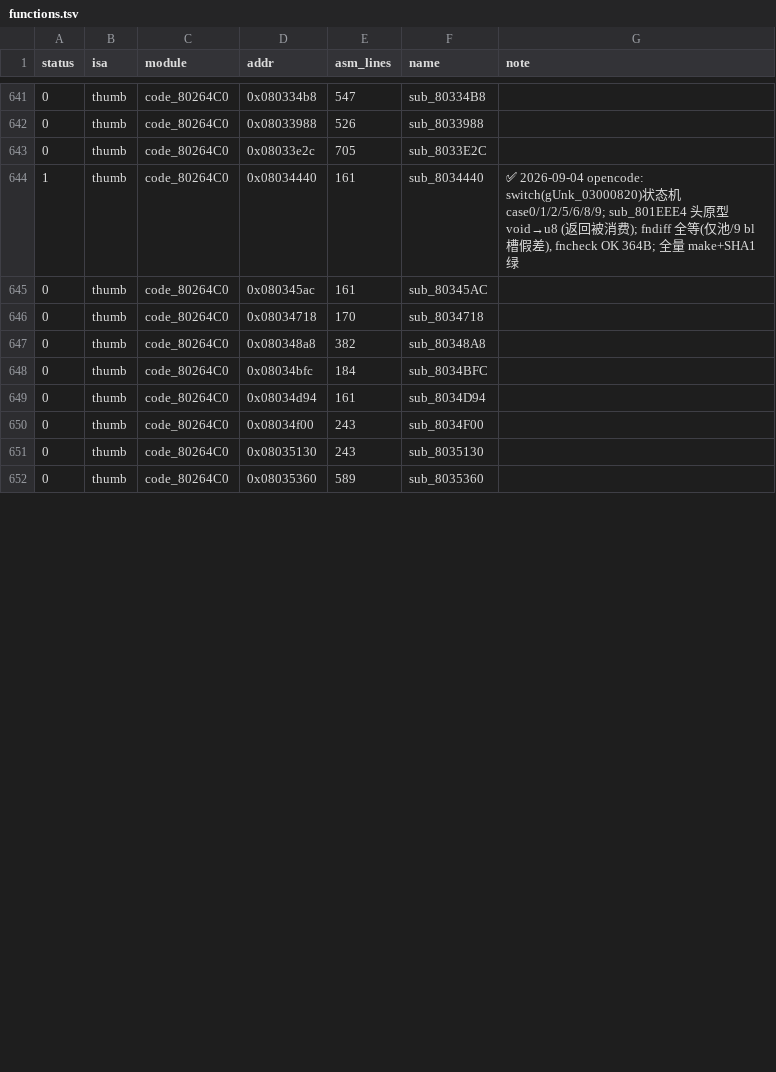
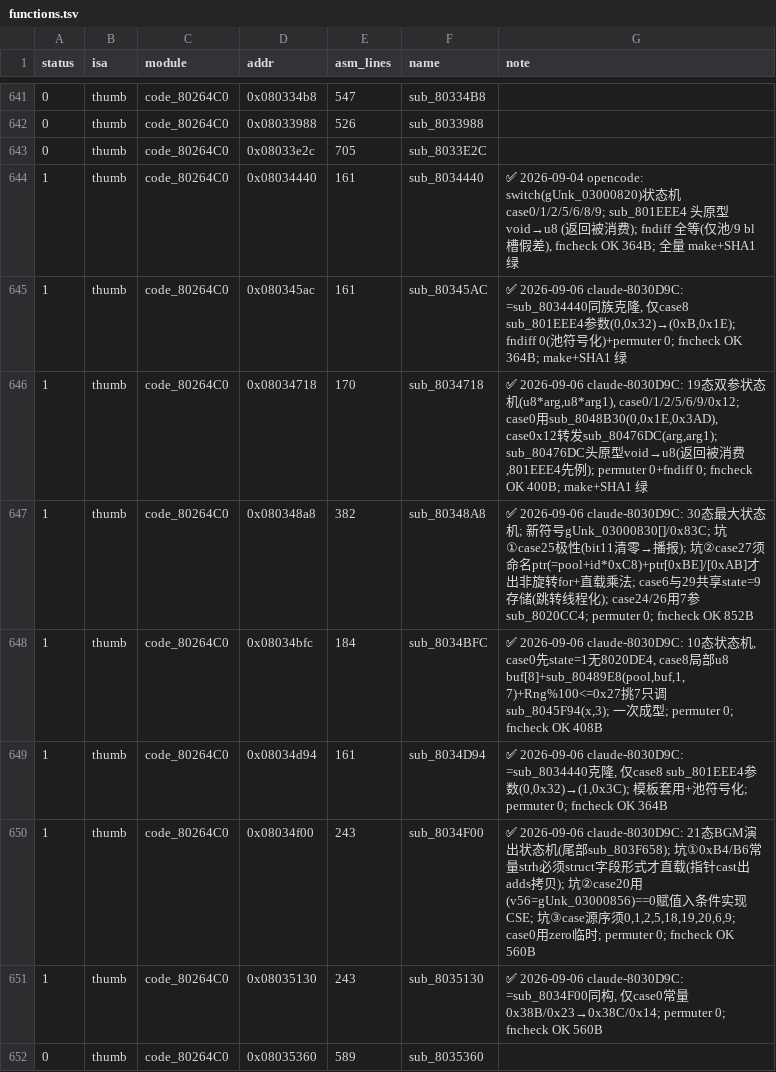
Before and after one commit to defcdgg/ll, a TSV file: functions.tsv, drawn as a sheet; only a part is shown, gaps mark what is left out; the diff covers the shown part only.

Commit message:
match 9 more clone-family functions + recover lost merges (738/1059)
- sub_804D708: pure clone of sub_804D310
- 262-line trio sub_802F480/802DFDC/80309B0: 24-state BGM seq state machines
  (one analysis, three identical bodies; retires old hang 80309B0)
- 294-line quintuplet sub_803586C/6034/5B04/5D9C/62CC: F00-family extension
  with per-member constants and object-loop case 9
- new IWRAM syms gUnk_03000830[]/0x83C; code_0.h proto upgrades (u32 x13)
- incident: src/code_80264C0.c found truncated (concurrent-write race with
  glm5 agent); rebuilt from HEAD by replaying all 21 uncommitted merges
  from permuter base.c files, incl. glm5's 8037E14/7FE8/81BC/8390/8568/874C
- 22x fncheck OK; make exit=0; SHA1 green; audit 738/738
- parked with candidates: 67-line family x4, D840/DC24 (high-reg alloc)

```diff
--- a/functions.tsv
+++ b/functions.tsv
@@ -644,9 +644,9 @@ status	isa	module	addr	asm_lines	name	note
 1	thumb	code_80264C0	0x08034440	161	sub_8034440	✅ 2026-09-04 opencode: switch(gUnk_03000820)状态机 case0/1/2/5/6/8/9; sub_801EEE4 头原型 void→u8 (返回被消费); fndiff 全等(仅池/9 bl 槽假差), fncheck OK 364B; 全量 make+SHA1 绿
-0	thumb	code_80264C0	0x080345ac	161	sub_80345AC	
-0	thumb	code_80264C0	0x08034718	170	sub_8034718	
-0	thumb	code_80264C0	0x080348a8	382	sub_80348A8	
-0	thumb	code_80264C0	0x08034bfc	184	sub_8034BFC	
-0	thumb	code_80264C0	0x08034d94	161	sub_8034D94	
-0	thumb	code_80264C0	0x08034f00	243	sub_8034F00	
-0	thumb	code_80264C0	0x08035130	243	sub_8035130	
+1	thumb	code_80264C0	0x080345ac	161	sub_80345AC	✅ 2026-09-06 claude-8030D9C: =sub_8034440同族克隆, 仅case8 sub_801EEE4参数(0,0x32)→(0xB,0x1E); fndiff 0(池符号化)+permuter 0; fncheck OK 364B; make+SHA1 绿
+1	thumb	code_80264C0	0x08034718	170	sub_8034718	✅ 2026-09-06 claude-8030D9C: 19态双参状态机(u8*arg,u8*arg1), case0/1/2/5/6/9/0x12; case0用sub_8048B30(0,0x1E,0x3AD), case0x12转发sub_80476DC(arg,arg1); sub_80476DC头原型void→u8(返回被消费,801EEE4先例); permuter 0+fndiff 0; fncheck OK 400B; make+SHA1 绿
+1	thumb	code_80264C0	0x080348a8	382	sub_80348A8	✅ 2026-09-06 claude-8030D9C: 30态最大状态机; 新符号gUnk_03000830[]/0x83C; 坑①case25极性(bit11清零→播报); 坑②case27须命名ptr(=pool+id*0xC8)+ptr[0xBE]/[0xAB]才出非旋转for+直载乘法; case6与29共享state=9存储(跳转线程化); case24/26用7参sub_8020CC4; permuter 0; fncheck OK 852B
+1	thumb	code_80264C0	0x08034bfc	184	sub_8034BFC	✅ 2026-09-06 claude-8030D9C: 10态状态机, case0先state=1无8020DE4, case8局部u8 buf[8]+sub_80489E8(pool,buf,1,7)+Rng%100<=0x27挑7只调sub_8045F94(x,3); 一次成型; permuter 0; fncheck OK 408B
+1	thumb	code_80264C0	0x08034d94	161	sub_8034D94	✅ 2026-09-06 claude-8030D9C: =sub_8034440克隆, 仅case8 sub_801EEE4参数(0,0x32)→(1,0x3C); 模板套用+池符号化; permuter 0; fncheck OK 364B
+1	thumb	code_80264C0	0x08034f00	243	sub_8034F00	✅ 2026-09-06 claude-8030D9C: 21态BGM演出状态机(尾部sub_803F658); 坑①0xB4/B6常量strh必须struct字段形式才直载(指针cast出adds拷贝); 坑②case20用(v56=gUnk_03000856)==0赋值入条件实现CSE; 坑③case源序须0,1,2,5,18,19,20,6,9; case0用zero临时; permuter 0; fncheck OK 560B
+1	thumb	code_80264C0	0x08035130	243	sub_8035130	✅ 2026-09-06 claude-8030D9C: =sub_8034F00同构, 仅case0常量0x38B/0x23→0x38C/0x14; permuter 0; fncheck OK 560B
 0	thumb	code_80264C0	0x08035360	589	sub_8035360	
```
Also changed, not shown: 36 edited cells elsewhere in this file, 7 other files.
